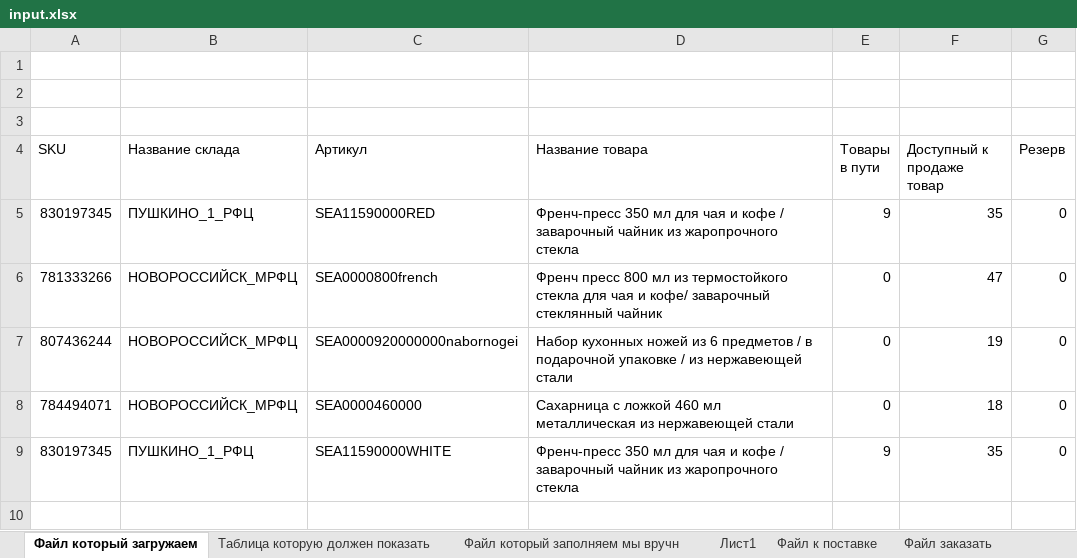
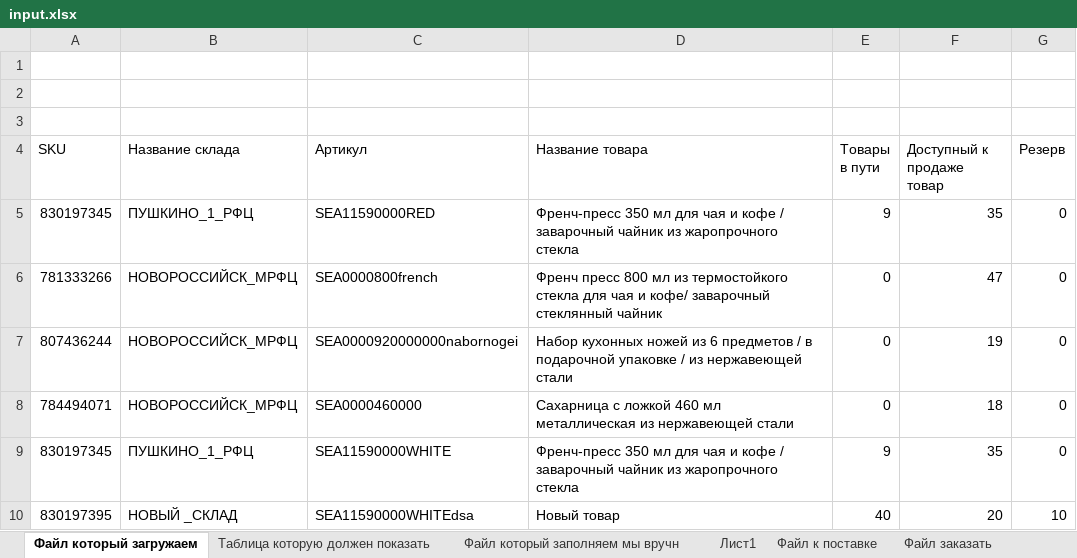
Before and after one commit to PavelMart/ozon-server, an Excel workbook: public/input.xlsx, sheet Файл который загружаем, drawn as a sheet; values as stored, in another font and other column widths than the file's, no borders; the diff names each change by its address in the sheet, - before the commit and + after, or states it on an @@ line.

```diff
--- a/public/input.xlsx (sheet Файл который загружаем)
+++ b/public/input.xlsx (sheet Файл который загружаем)
+row 10: 830197395 | НОВЫЙ _СКЛАД | SEA11590000WHITEdsa | Новый товар | 40 | 20 | 10
```
Also changed, not shown: 21 other files.
